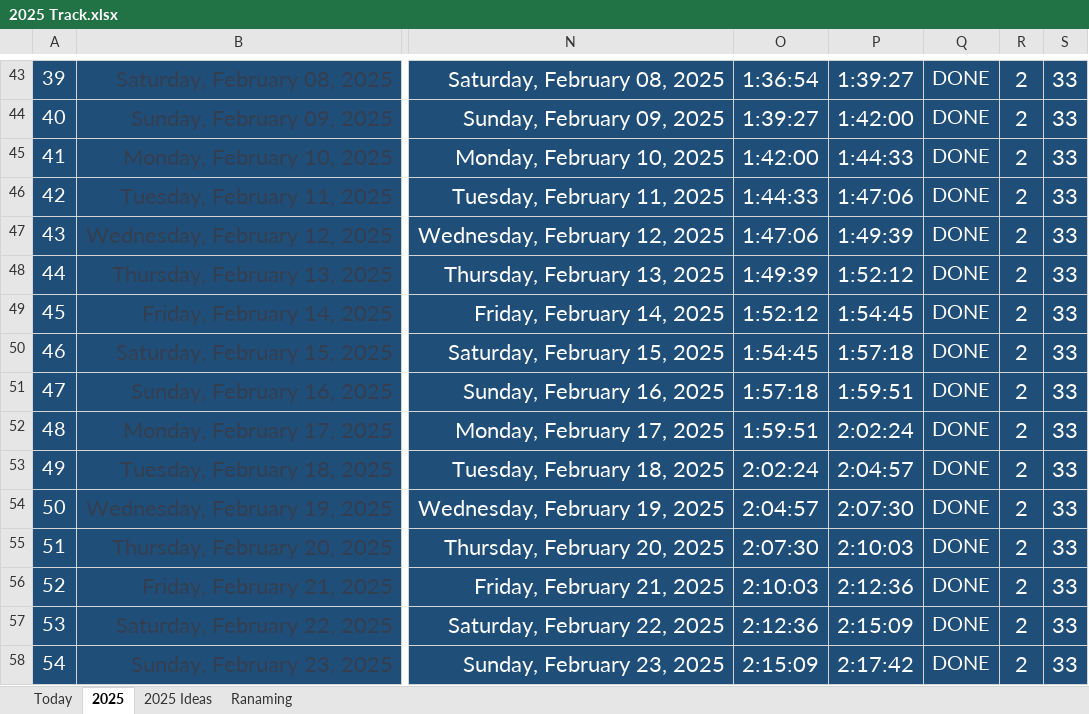
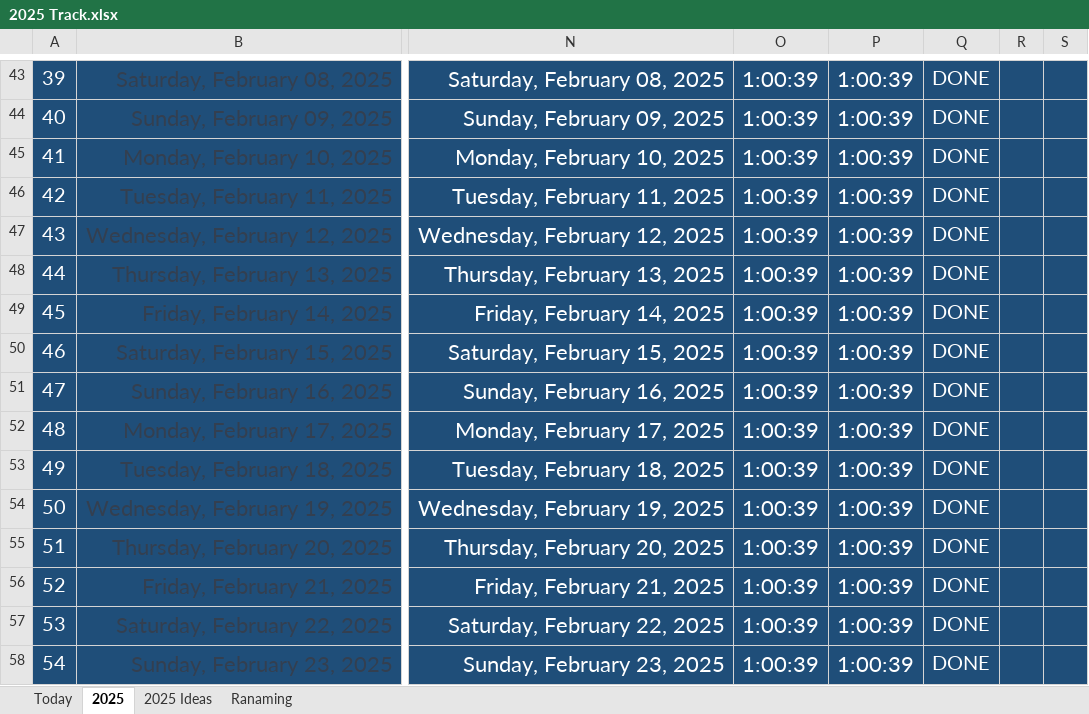
Before and after one commit to Mostafa-El-Masry/My-Calendar, an Excel workbook: 2025 Track.xlsx, sheet 2025, drawn as a sheet; only a part is shown, gaps mark what is left out; values as stored, in another font and other column widths than the file's, no borders; the diff covers the shown part only; the diff names each change by its address in the sheet, - before the commit and + after, or states it on an @@ line.

```diff
--- a/2025 Track.xlsx (sheet 2025)
+++ b/2025 Track.xlsx (sheet 2025)
-O43: 1:36:54
+O43: 1:00:39
-P43: 1:39:27
+P43: 1:00:39
-R43:R58: 2
+R43:R58: (empty)
-S43:S58: 33
+S43:S58: (empty)
-O44: 1:39:27
+O44: 1:00:39
-P44: 1:42:00
+P44: 1:00:39
-O45: 1:42:00
+O45: 1:00:39
-P45: 1:44:33
+P45: 1:00:39
-O46: 1:44:33
+O46: 1:00:39
-P46: 1:47:06
+P46: 1:00:39
-O47: 1:47:06
+O47: 1:00:39
-P47: 1:49:39
+P47: 1:00:39
-O48: 1:49:39
+O48: 1:00:39
-P48: 1:52:12
+P48: 1:00:39
-O49: 1:52:12
+O49: 1:00:39
-P49: 1:54:45
+P49: 1:00:39
-O50: 1:54:45
+O50: 1:00:39
-P50: 1:57:18
+P50: 1:00:39
-O51: 1:57:18
+O51: 1:00:39
-P51: 1:59:51
+P51: 1:00:39
-O52: 1:59:51
+O52: 1:00:39
-P52: 2:02:24
+P52: 1:00:39
-O53: 2:02:24
+O53: 1:00:39
-P53: 2:04:57
+P53: 1:00:39
-O54: 2:04:57
+O54: 1:00:39
-P54: 2:07:30
+P54: 1:00:39
-O55: 2:07:30
+O55: 1:00:39
-P55: 2:10:03
+P55: 1:00:39
-O56: 2:10:03
+O56: 1:00:39
-P56: 2:12:36
+P56: 1:00:39
-O57: 2:12:36
+O57: 1:00:39
-P57: 2:15:09
+P57: 1:00:39
-O58: 2:15:09
+O58: 1:00:39
-P58: 2:17:42
+P58: 1:00:39
```
Also changed, not shown: 783 edited cells elsewhere in this sheet, formulas that keep their value, 4 other files.
